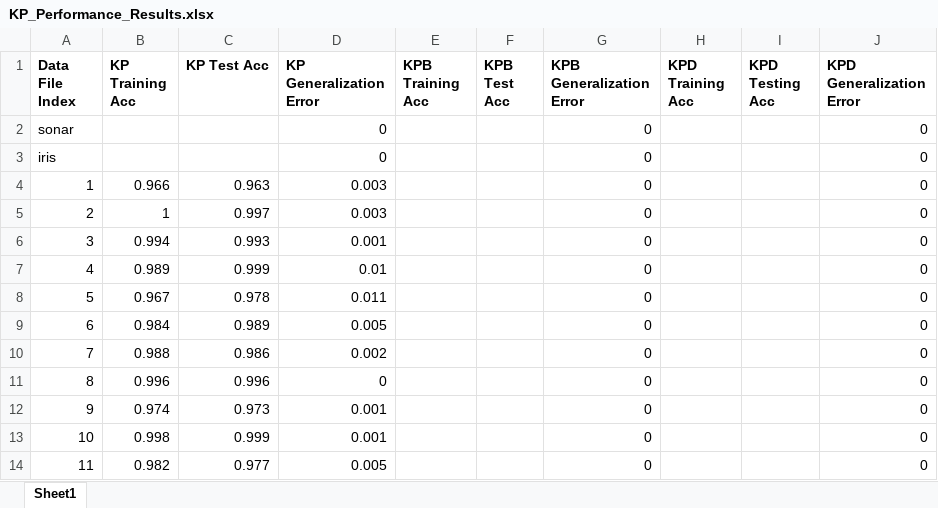
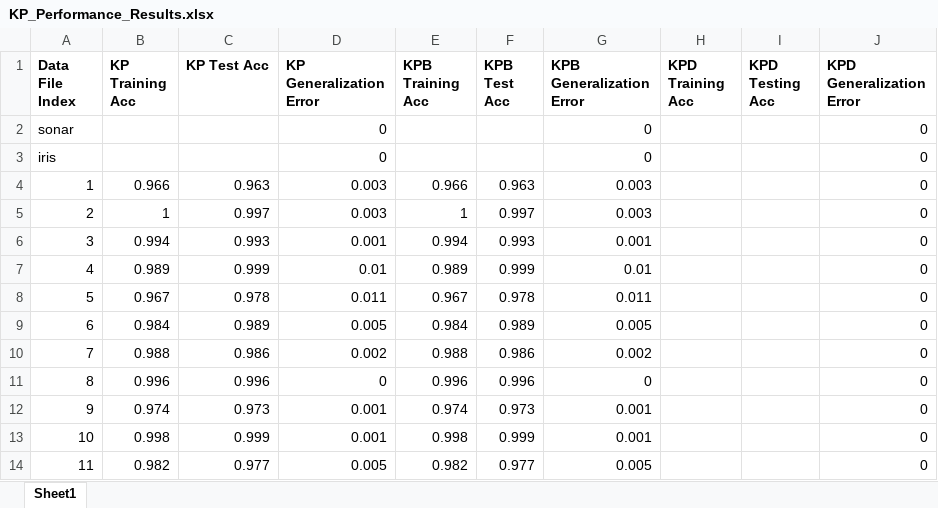
Before and after one commit to OUPL/MLCert, an Excel workbook: hs/KP_Performance_Results.xlsx, sheet Sheet1, drawn as a sheet; only a part is shown; values as stored, in another font and other column widths than the file's, no borders; the diff covers the shown part only; the diff names each change by its address in the sheet, - before the commit and + after, or states it on an @@ line.

Commit message:
Adding results of running Budget KP with 10 percent budget on random datasets

```diff
--- a/hs/KP_Performance_Results.xlsx (sheet Sheet1)
+++ b/hs/KP_Performance_Results.xlsx (sheet Sheet1)
-E4 (KPB Training Acc): (empty)
+E4 (KPB Training Acc): 0.966
-F4 (KPB Test Acc): (empty)
+F4 (KPB Test Acc): 0.963
-G4:G5 (KPB Generalization Error): 0
+G4:G5 (KPB Generalization Error): 0.003
-E5 (KPB Training Acc): (empty)
+E5 (KPB Training Acc): 1
-F5 (KPB Test Acc): (empty)
+F5 (KPB Test Acc): 0.997
-E6 (KPB Training Acc): (empty)
+E6 (KPB Training Acc): 0.994
-F6 (KPB Test Acc): (empty)
+F6 (KPB Test Acc): 0.993
-G6 (KPB Generalization Error): 0
+G6 (KPB Generalization Error): 0.001
-E7 (KPB Training Acc): (empty)
+E7 (KPB Training Acc): 0.989
-F7 (KPB Test Acc): (empty)
+F7 (KPB Test Acc): 0.999
-G7 (KPB Generalization Error): 0
+G7 (KPB Generalization Error): 0.01
-E8 (KPB Training Acc): (empty)
+E8 (KPB Training Acc): 0.967
-F8 (KPB Test Acc): (empty)
+F8 (KPB Test Acc): 0.978
-G8 (KPB Generalization Error): 0
+G8 (KPB Generalization Error): 0.011
-E9 (KPB Training Acc): (empty)
+E9 (KPB Training Acc): 0.984
-F9 (KPB Test Acc): (empty)
+F9 (KPB Test Acc): 0.989
-G9 (KPB Generalization Error): 0
+G9 (KPB Generalization Error): 0.005
-E10 (KPB Training Acc): (empty)
+E10 (KPB Training Acc): 0.988
-F10 (KPB Test Acc): (empty)
+F10 (KPB Test Acc): 0.986
-G10 (KPB Generalization Error): 0
+G10 (KPB Generalization Error): 0.002
-E11 (KPB Training Acc): (empty)
+E11 (KPB Training Acc): 0.996
-F11 (KPB Test Acc): (empty)
+F11 (KPB Test Acc): 0.996
-E12 (KPB Training Acc): (empty)
+E12 (KPB Training Acc): 0.974
-F12 (KPB Test Acc): (empty)
+F12 (KPB Test Acc): 0.973
-G12:G13 (KPB Generalization Error): 0
+G12:G13 (KPB Generalization Error): 0.001
-E13 (KPB Training Acc): (empty)
+E13 (KPB Training Acc): 0.998
-F13 (KPB Test Acc): (empty)
+F13 (KPB Test Acc): 0.999
-E14 (KPB Training Acc): (empty)
+E14 (KPB Training Acc): 0.982
-F14 (KPB Test Acc): (empty)
+F14 (KPB Test Acc): 0.977
-G14 (KPB Generalization Error): 0
+G14 (KPB Generalization Error): 0.005
```
Also changed, not shown: 26 edited cells elsewhere in this sheet.
